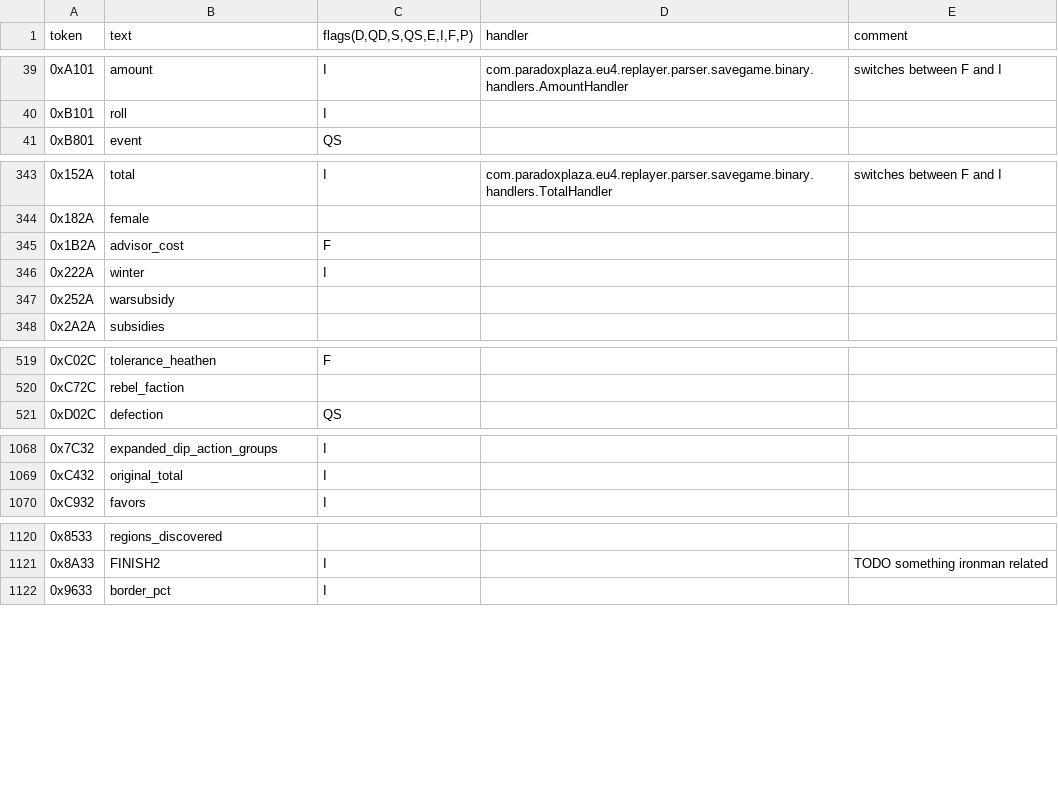
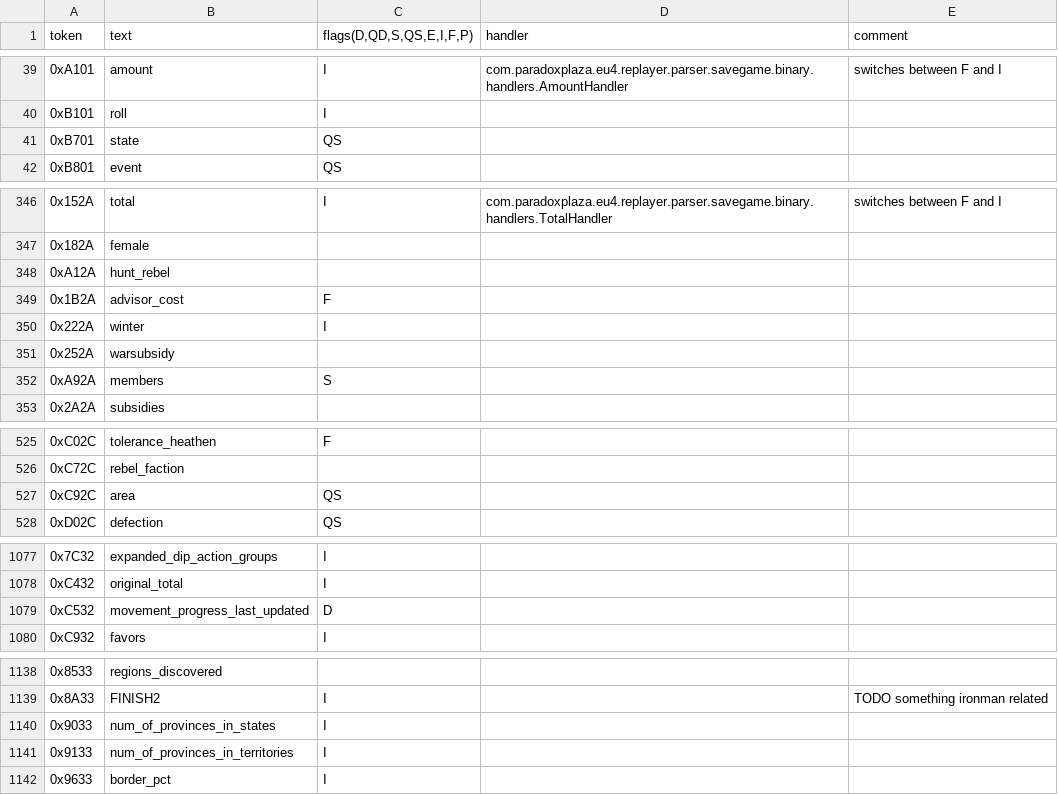
Before and after one commit to PreXident/Replayer, a CSV file: src/main/resources/tokens.csv, drawn as a sheet; only a part is shown, gaps mark what is left out; the diff covers the shown part only.

```diff
--- a/src/main/resources/tokens.csv
+++ b/src/main/resources/tokens.csv
@@ -40,2 +40,3 @@ token;text;flags(D,QD,S,QS,E,I,F,P);handler;comment
 0xB101;roll;I;;
+0xB701;state;QS;;
 0xB801;event;QS;;
@@ -344,2 +347,3 @@ token;text;flags(D,QD,S,QS,E,I,F,P);handler;comment
 0x182A;female;;;
+0xA12A;hunt_rebel;;;
 0x1B2A;advisor_cost;F;;
@@ -347,2 +351,3 @@ token;text;flags(D,QD,S,QS,E,I,F,P);handler;comment
 0x252A;warsubsidy;;;
+0xA92A;members;S;;
 0x2A2A;subsidies;;;
@@ -520,2 +526,3 @@ token;text;flags(D,QD,S,QS,E,I,F,P);handler;comment
 0xC72C;rebel_faction;;;
+0xC92C;area;QS;;
 0xD02C;defection;QS;;
@@ -1069,2 +1078,3 @@ token;text;flags(D,QD,S,QS,E,I,F,P);handler;comment
 0xC432;original_total;I;;
+0xC532;movement_progress_last_updated;D;;
 0xC932;favors;I;;
@@ -1121,2 +1139,4 @@ token;text;flags(D,QD,S,QS,E,I,F,P);handler;comment
 0x8A33;FINISH2;I;;TODO something ironman related
+0x9033;num_of_provinces_in_states;I;;
+0x9133;num_of_provinces_in_territories;I;;
 0x9633;border_pct;I;;
```
Also changed, not shown: 49 added rows, 1 removed row and 9 edited cells elsewhere in this file, 7 other files.
